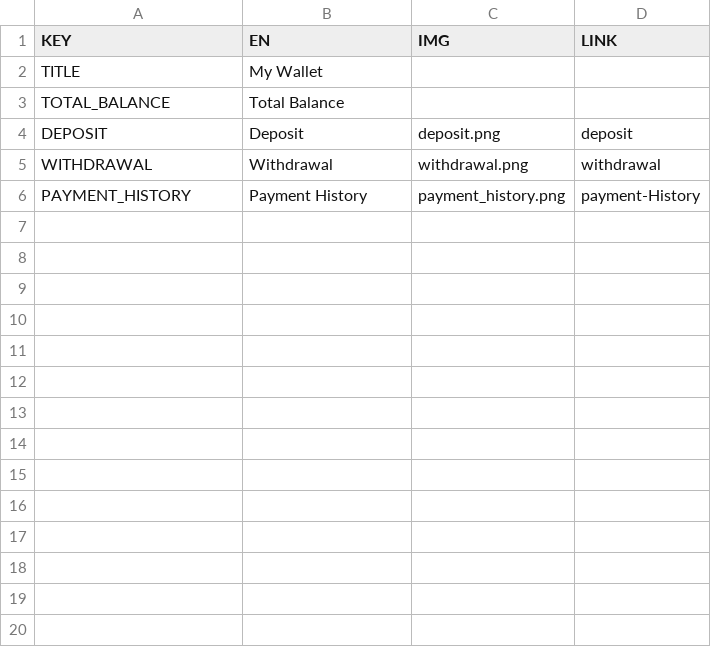
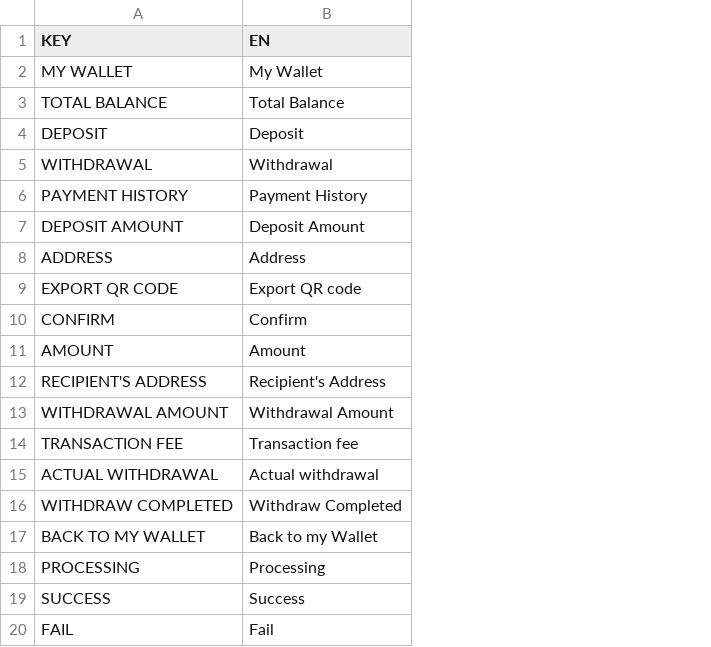
Before and after one commit to zoeytsui/h5-app-with-Nuxt, a CSV file: content/wallet.csv, drawn as a sheet; removed rows and columns are numbered as before the commit, all else as after; the diff names each change by its address in the sheet, - before the commit and + after, or states it on an @@ line.

```diff
--- a/content/wallet.csv
+++ b/content/wallet.csv
-column C (IMG), rows 4-6: deposit.png | withdrawal.png | payment_history.png
-column D (LINK), rows 4-6: deposit | withdrawal | payment-History
-A2 (KEY): TITLE
+A2 (KEY): MY WALLET
-A3 (KEY): TOTAL_BALANCE
+A3 (KEY): TOTAL BALANCE
-A6 (KEY): PAYMENT_HISTORY
+A6 (KEY): PAYMENT HISTORY
+row 7: DEPOSIT AMOUNT | Deposit Amount
+row 8: ADDRESS | Address
+row 9: EXPORT QR CODE | Export QR code
+row 10: CONFIRM | Confirm
+row 11: AMOUNT | Amount
+row 12: RECIPIENT'S ADDRESS | Recipient's Address
+row 13: WITHDRAWAL AMOUNT | Withdrawal Amount
+row 14: TRANSACTION FEE | Transaction fee
+row 15: ACTUAL WITHDRAWAL | Actual withdrawal
+row 16: WITHDRAW COMPLETED | Withdraw Completed
+row 17: BACK TO MY WALLET | Back to my Wallet
+row 18: PROCESSING | Processing
+row 19: SUCCESS | Success
+row 20: FAIL | Fail
```
Also changed, not shown: 17 other files.
